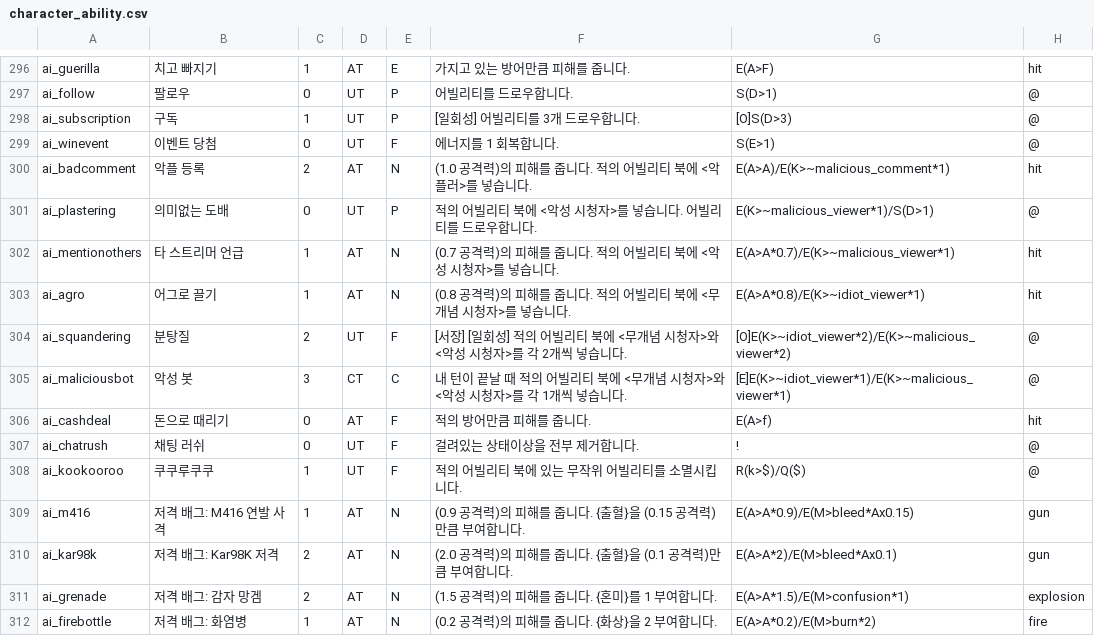
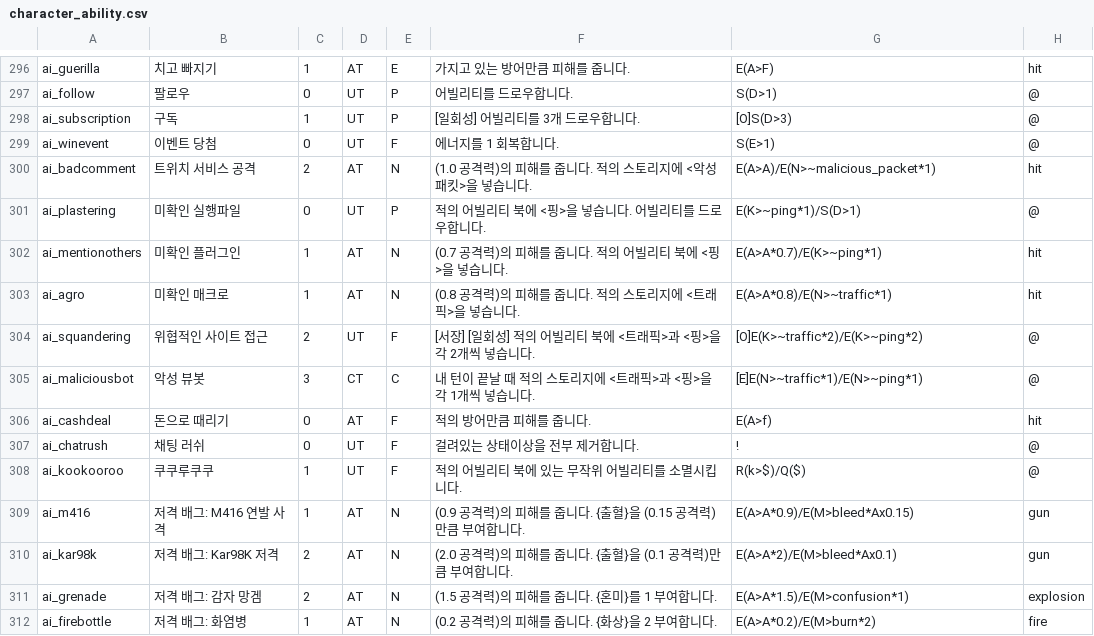
Before and after one commit to RMKroar/Streamers-Rise, a CSV file: character_ability.csv, drawn as a sheet; only a part is shown, gaps mark what is left out.

Commit message:
Update character_ability.csv

```diff
--- a/character_ability.csv
+++ b/character_ability.csv
@@ -299,8 +299,8 @@ ai_subscription,구독,1,UT,P,[일회성] 어빌리티를 3개 드로우합니
 ai_winevent,이벤트 당첨,0,UT,F,에너지를 1 회복합니다.,S(E>1),@
-ai_badcomment,악플 등록,2,AT,N,(1.0 공격력)의 피해를 줍니다. 적의 어빌리티 북에 <악플러>를 넣습니다.,E(A>A)/E(K>~malicious_comment*1),hit
-ai_plastering,의미없는 도배,0,UT,P,적의 어빌리티 북에 <악성 시청자>를 넣습니다. 어빌리티를 드로우합니다.,E(K>~malicious_viewer*1)/S(D>1),@
-ai_mentionothers,타 스트리머 언급,1,AT,N,(0.7 공격력)의 피해를 줍니다. 적의 어빌리티 북에 <악성 시청자>를 넣습니다.,E(A>A*0.7)/E(K>~malicious_viewer*1),hit
-ai_agro,어그로 끌기,1,AT,N,(0.8 공격력)의 피해를 줍니다. 적의 어빌리티 북에 <무개념 시청자>를 넣습니다.,E(A>A*0.8)/E(K>~idiot_viewer*1),hit
-ai_squandering,분탕질,2,UT,F,[서장] [일회성] 적의 어빌리티 북에 <무개념 시청자>와 <악성 시청자>를 각 2개씩 넣습니다.,[O]E(K>~idiot_viewer*2)/E(K>~malicious_viewer*2),@
-ai_maliciousbot,악성 봇,3,CT,C,내 턴이 끝날 때 적의 어빌리티 북에 <무개념 시청자>와 <악성 시청자>를 각 1개씩 넣습니다.,[E]E(K>~idiot_viewer*1)/E(K>~malicious_viewer*1),@
+ai_badcomment,트위치 서비스 공격,2,AT,N,(1.0 공격력)의 피해를 줍니다. 적의 스토리지에 <악성 패킷>을 넣습니다.,E(A>A)/E(N>~malicious_packet*1),hit
+ai_plastering,미확인 실행파일,0,UT,P,적의 어빌리티 북에 <핑>을 넣습니다. 어빌리티를 드로우합니다.,E(K>~ping*1)/S(D>1),@
+ai_mentionothers,미확인 플러그인,1,AT,N,(0.7 공격력)의 피해를 줍니다. 적의 어빌리티 북에 <핑>을 넣습니다.,E(A>A*0.7)/E(K>~ping*1),hit
+ai_agro,미확인 매크로,1,AT,N,(0.8 공격력)의 피해를 줍니다. 적의 스토리지에 <트래픽>을 넣습니다.,E(A>A*0.8)/E(N>~traffic*1),hit
+ai_squandering,위협적인 사이트 접근,2,UT,F,[서장] [일회성] 적의 어빌리티 북에 <트래픽>과 <핑>을 각 2개씩 넣습니다.,[O]E(K>~traffic*2)/E(K>~ping*2),@
+ai_maliciousbot,악성 뷰봇,3,CT,C,내 턴이 끝날 때 적의 스토리지에 <트래픽>과 <핑>을 각 1개씩 넣습니다.,[E]E(N>~traffic*1)/E(N>~ping*1),@
 ai_cashdeal,돈으로 때리기,0,AT,F,적의 방어만큼 피해를 줍니다.,E(A>f),hit
```
